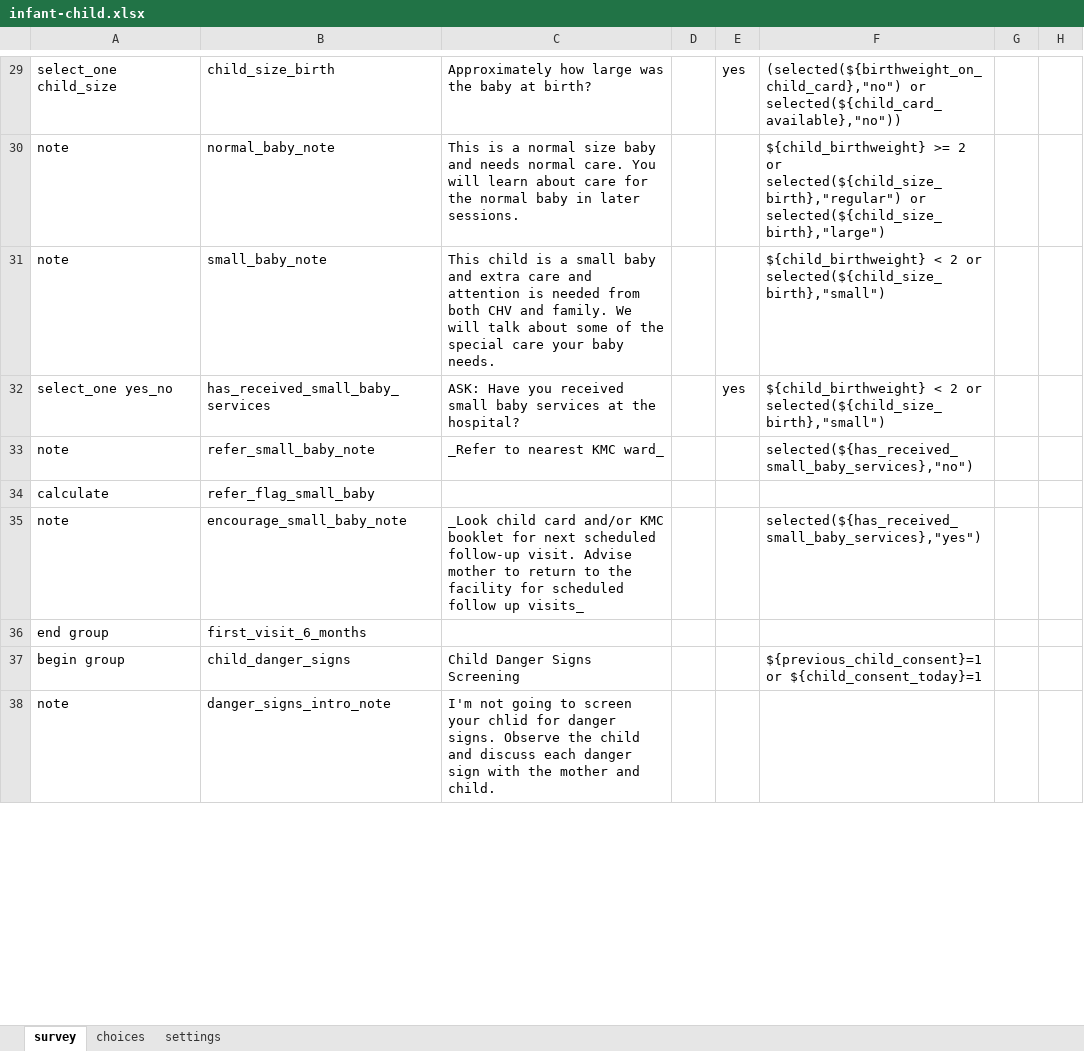
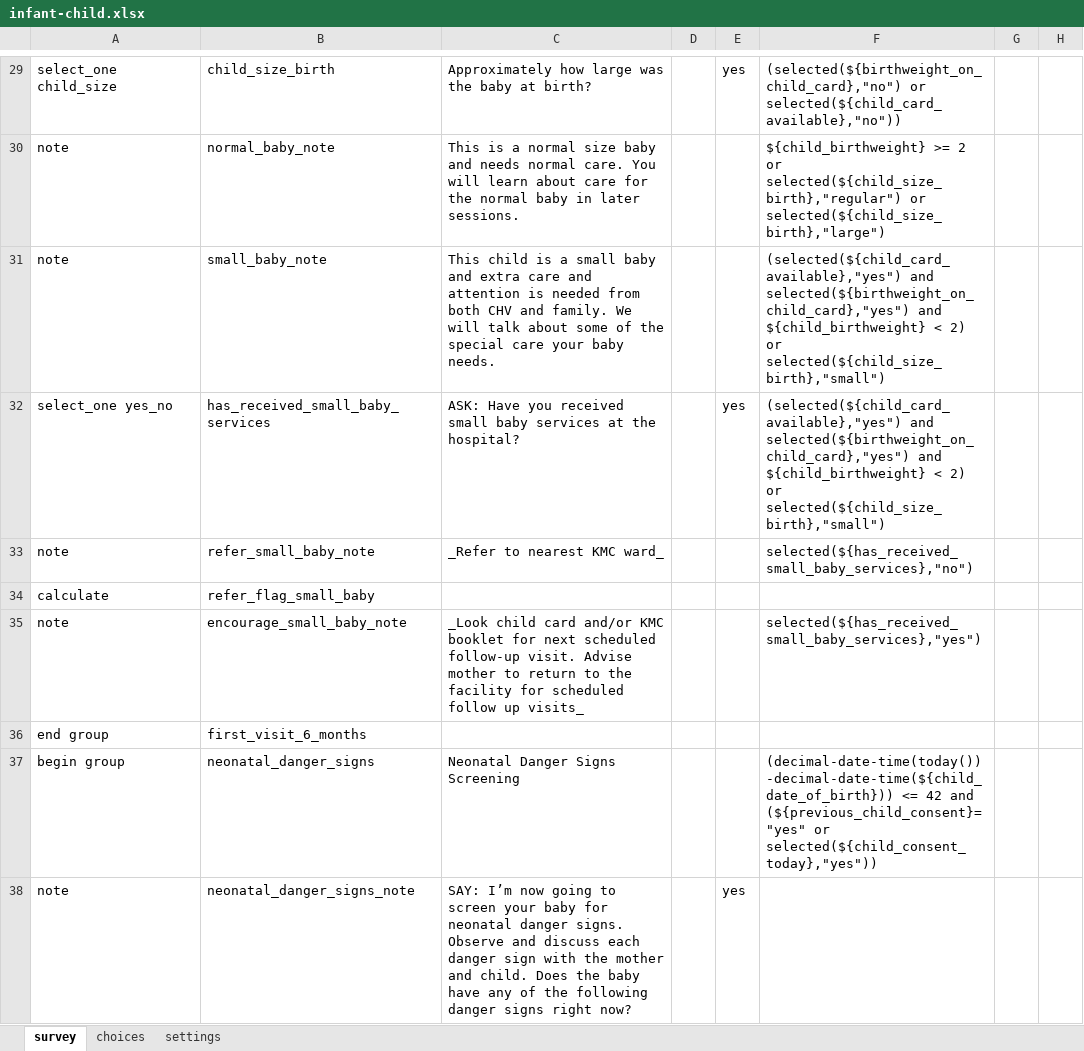
Before and after one commit to sookwalinga/cht-core, an Excel workbook: forms/app/infant-child.xlsx, sheet survey, drawn as a sheet; only a part is shown, gaps mark what is left out; values as stored, in another font and other column widths than the file's, no borders; ↵ is a line break in a cell; the diff covers the shown part only; the diff names each change by its address in the sheet, - before the commit and + after, or states it on an @@ line.

Commit message:
Infant-child form through danger signs screening

```diff
--- a/forms/app/infant-child.xlsx (sheet survey)
+++ b/forms/app/infant-child.xlsx (sheet survey)
-F31:F32: ${child_birthweight} < 2 or selected(${child_size_birth},"small")
+F31:F32: (selected(${child_card_available},"yes") and selected(${birthweight_on_child_card},"yes") and ${child_birthweight} < 2) or selected(${child_size_birth},"small")
-B37: child_danger_signs
+B37: neonatal_danger_signs
-C37: Child Danger Signs Screening
+C37: Neonatal Danger Signs Screening
-F37: ${previous_child_consent}=1 or ${child_consent_today}=1
+F37: (decimal-date-time(today())-decimal-date-time(${child_date_of_birth})) <= 42 and (${previous_child_consent}="yes" or selected(${child_consent_today},"yes"))
-B38: danger_signs_intro_note
+B38: neonatal_danger_signs_note
-C38: I'm not going to screen your chlid for danger signs. Observe the child and discuss each danger sign with the mother and child.
+C38: SAY: I’m now going to screen your baby for neonatal danger signs. ↵ Observe and discuss each danger sign with the mother and child. Does the baby have any of the following danger signs right now?
-E38: (empty)
+E38: yes
```
Also changed, not shown: 37 added rows, 1 removed row and 6 edited cells elsewhere in this sheet, sheet choices, 1 other file.
